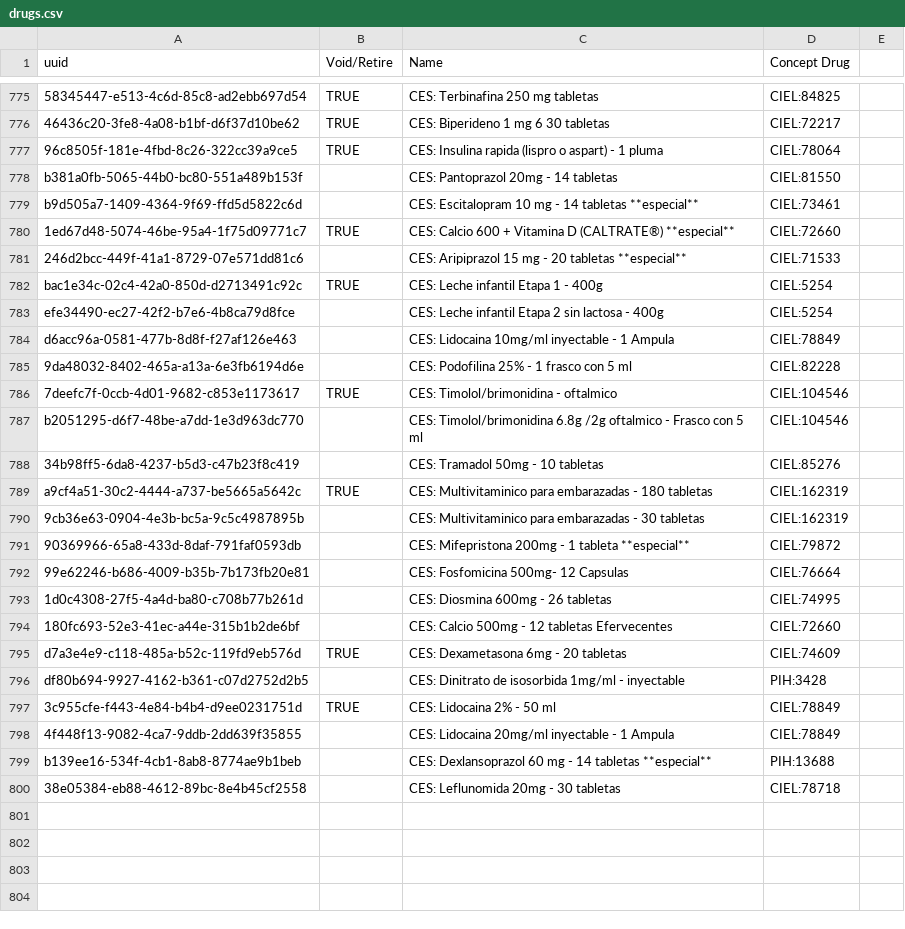
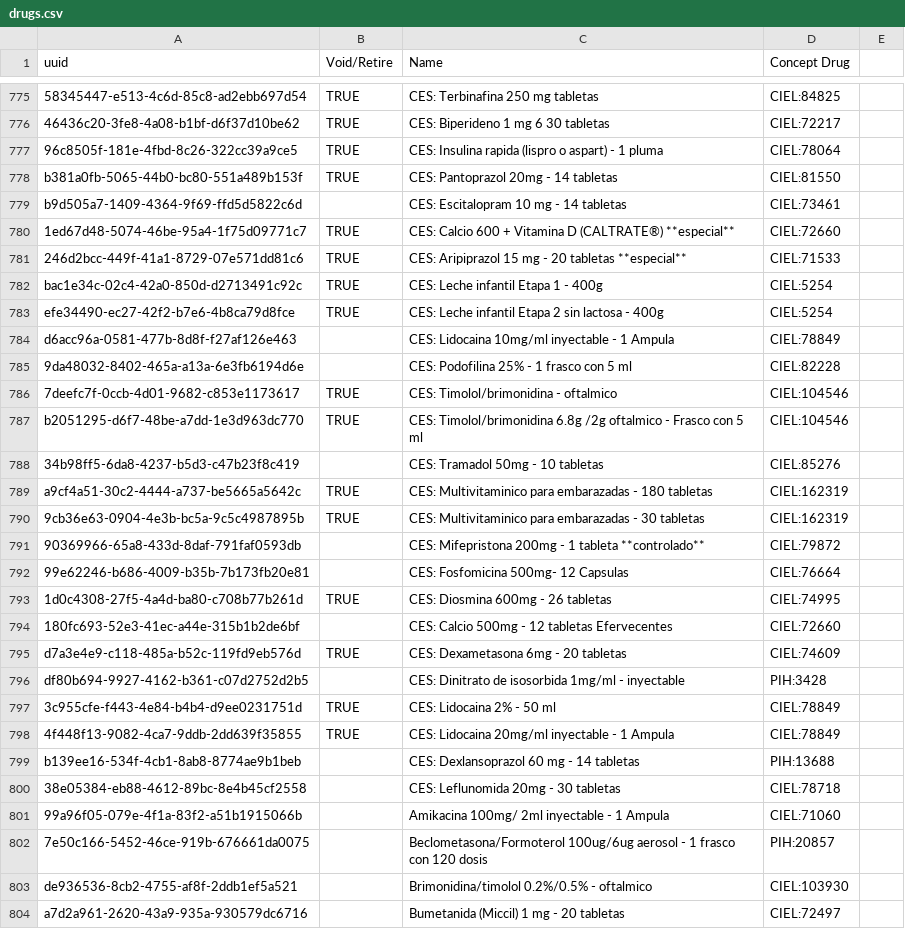
Before and after one commit to kat-acu/openmrs-config-ces, a CSV file: configuration/drugs/drugs.csv, drawn as a sheet; only a part is shown, gaps mark what is left out; the diff covers the shown part only; the diff names each change by its address in the sheet, - before the commit and + after, or states it on an @@ line.

Commit message:
Update drugs.csv with new medication list

```diff
--- a/configuration/drugs/drugs.csv
+++ b/configuration/drugs/drugs.csv
-B778 (Void/Retire): (empty)
+B778 (Void/Retire): TRUE
-C779 (Name): CES: Escitalopram 10 mg - 14 tabletas **especial**
+C779 (Name): CES: Escitalopram 10 mg - 14 tabletas
-B781 (Void/Retire): (empty)
+B781 (Void/Retire): TRUE
-B783 (Void/Retire): (empty)
+B783 (Void/Retire): TRUE
-B787 (Void/Retire): (empty)
+B787 (Void/Retire): TRUE
-B790 (Void/Retire): (empty)
+B790 (Void/Retire): TRUE
-C791 (Name): …1 tableta **especial**
+C791 (Name): …1 tableta **controlado**
-B793 (Void/Retire): (empty)
+B793 (Void/Retire): TRUE
-B798 (Void/Retire): (empty)
+B798 (Void/Retire): TRUE
-C799 (Name): …14 tabletas **especial**
+C799 (Name): …14 tabletas
+row 801: 99a96f05-079e-4f1a-83f2-a51b1915066b |  | Amikacina 100mg/ 2ml inyectable - 1 Ampula | CIEL:71060
+row 802: 7e50c166-5452-46ce-919b-676661da0075 |  | Beclometasona/Formoterol 100ug/6ug aerosol - 1 frasco con 120 dosis | PIH:20857
+row 803: de936536-8cb2-4755-af8f-2ddb1ef5a521 |  | Brimonidina/timolol 0.2%/0.5% - oftalmico | CIEL:103930
+row 804: a7d2a961-2620-43a9-935a-930579dc6716 |  | Bumetanida (Miccil) 1 mg - 20 tabletas | CIEL:72497
```
Also changed, not shown: 19 added rows and 97 edited cells elsewhere in this file.
